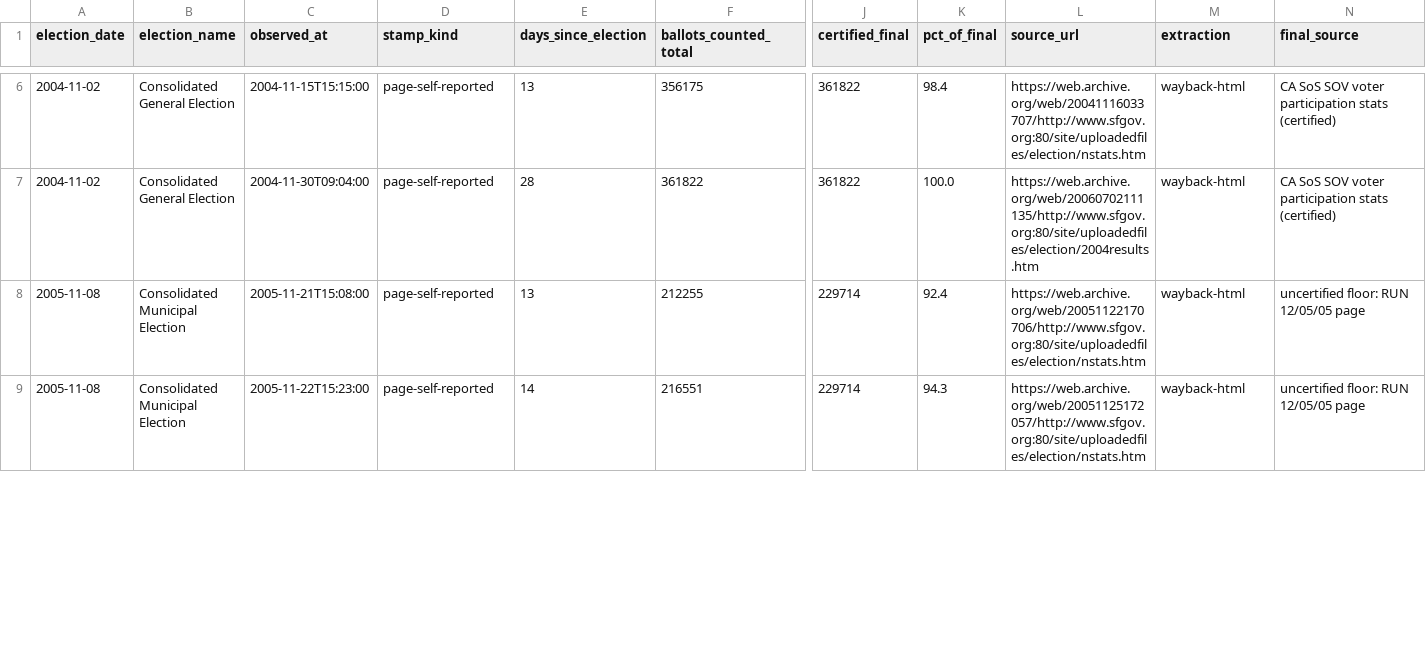
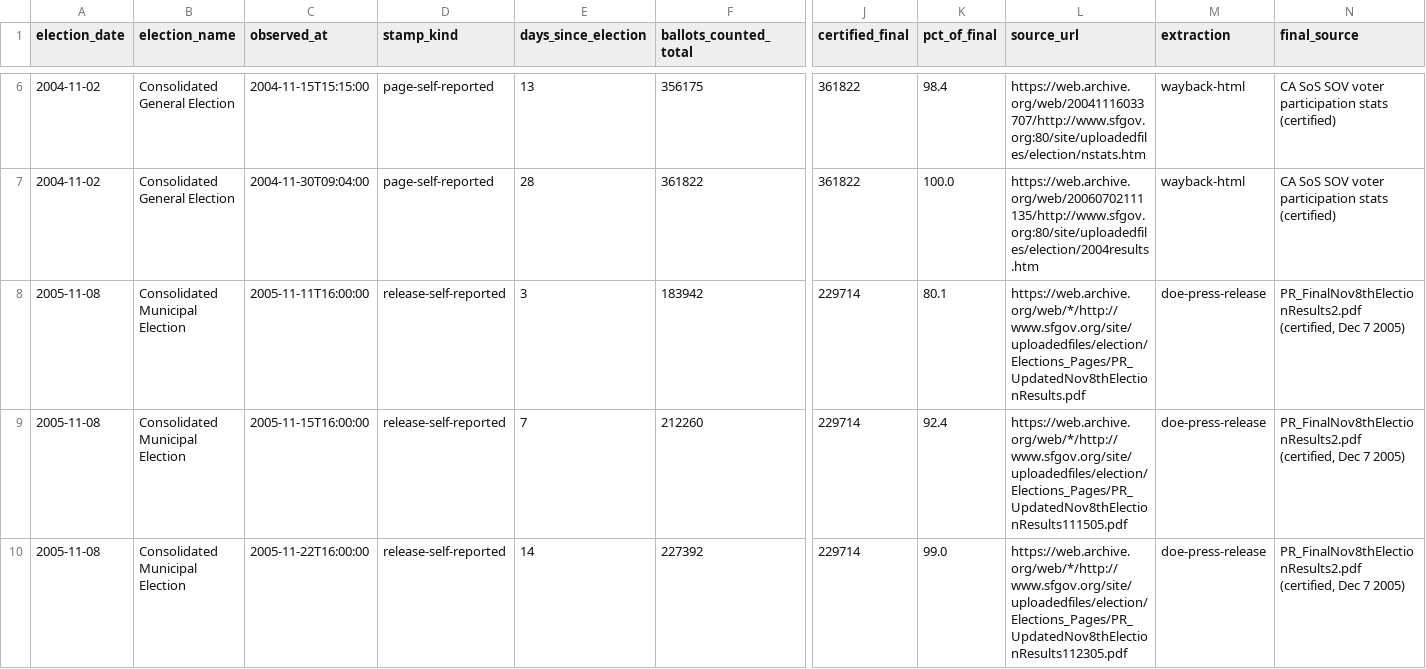
Before and after one commit to Grow-SF/sf-election-historical-counts, a CSV file: data/sf_archival_canvass_points.csv, drawn as a sheet; only a part is shown, gaps mark what is left out; addresses are those after the commit; rows hold the shown columns only; the diff covers the shown part only; the diff names each change by its address in the sheet, - before the commit and + after, or states it on an @@ line.

```diff
--- a/data/sf_archival_canvass_points.csv
+++ b/data/sf_archival_canvass_points.csv
+row 8: 2005-11-08 | Consolidated Municipal Election | 2005-11-11T16:00:00 | release-self-reported | 3 | 183942 | 229714 | 80.1 | https://web.archive.org/web/*/http://www.sfgov.org/site/uploadedfiles/election/Elections_Pages/PR_UpdatedNov8thElectionResults.pdf | doe-press-release | PR_FinalNov8thElectionResults2.pdf (certified, Dec 7 2005)
-C9 (observed_at): 2005-11-21T15:08:00
+C9 (observed_at): 2005-11-15T16:00:00
-D9:D10 (stamp_kind): page-self-reported
+D9:D10 (stamp_kind): release-self-reported
-E9 (days_since_election): 13
+E9 (days_since_election): 7
-F9 (ballots_counted_total): 212255
+F9 (ballots_counted_total): 212260
-L9 (source_url): https://web.archive.org/web/20051122170706/http://www.sfgov.org:80/site/uploadedfiles/election/nstats.htm
+L9 (source_url): https://web.archive.org/web/*/http://www.sfgov.org/site/uploadedfiles/election/Elections_Pages/PR_UpdatedNov8thElectionResults111505.pdf
-M9:M10 (extraction): wayback-html
+M9:M10 (extraction): doe-press-release
-N9:N10 (final_source): uncertified floor: RUN 12/05/05 page
+N9:N10 (final_source): PR_FinalNov8thElectionResults2.pdf (certified, Dec 7 2005)
-C10 (observed_at): 2005-11-22T15:23:00
+C10 (observed_at): 2005-11-22T16:00:00
-F10 (ballots_counted_total): 216551
+F10 (ballots_counted_total): 227392
-K10 (pct_of_final): 94.3
+K10 (pct_of_final): 99.0
-L10 (source_url): https://web.archive.org/web/20051125172057/http://www.sfgov.org:80/site/uploadedfiles/election/nstats.htm
+L10 (source_url): https://web.archive.org/web/*/http://www.sfgov.org/site/uploadedfiles/election/Elections_Pages/PR_UpdatedNov8thElectionResults112305.pdf
```
Also changed, not shown: 1 added row and 1 edited cell elsewhere in this file, 3 other files.
